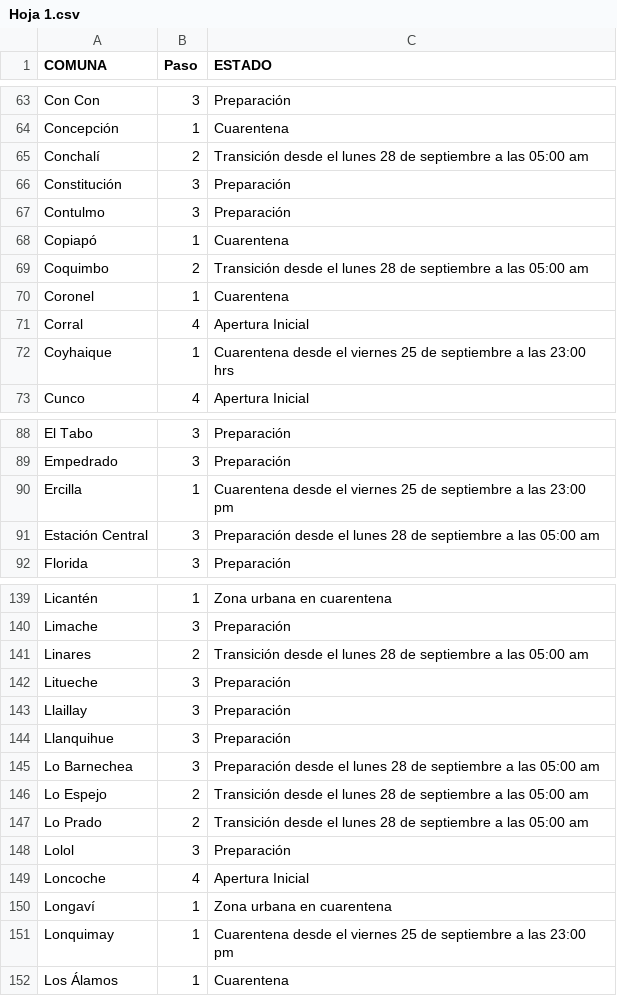
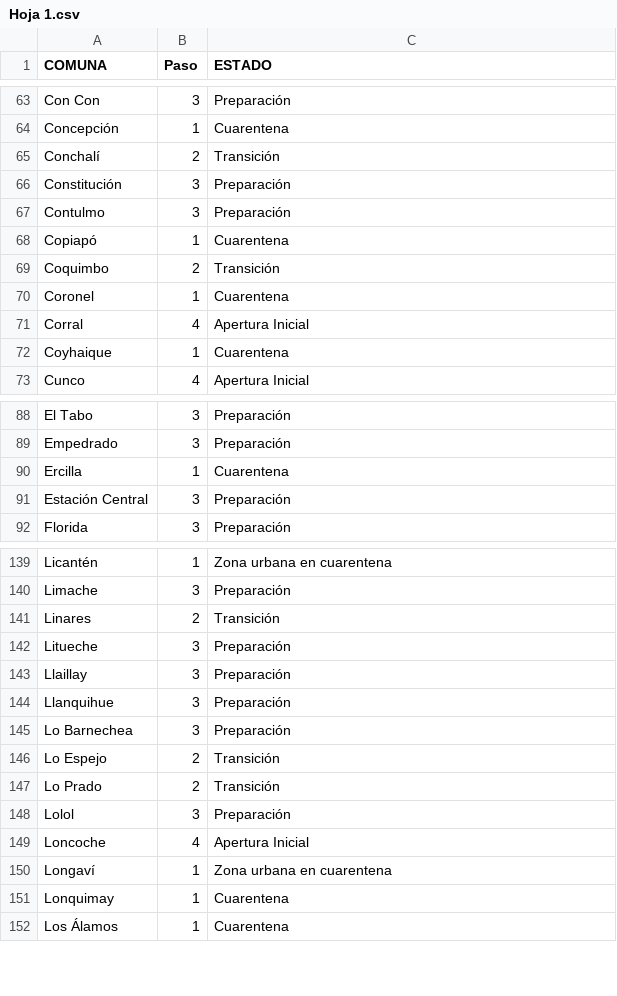
Before and after one commit to luis-fernandezt/Situacion-Covid19-por-Regiones-de-Chile, a CSV file: Paso/Hoja 1.csv, drawn as a sheet; only a part is shown, gaps mark what is left out; the diff covers the shown part only.

```diff
--- a/Paso/Hoja 1.csv
+++ b/Paso/Hoja 1.csv
@@ -64,3 +64,3 @@
 "Concepción","1","Cuarentena"
-"Conchalí","2","Transición desde el lunes 28 de septiembre a las 05:00 am"
+"Conchalí","2","Transición"
 "Constitución","3","Preparación"
@@ -68,6 +68,6 @@
 "Copiapó","1","Cuarentena"
-"Coquimbo","2","Transición desde el lunes 28 de septiembre a las 05:00 am"
+"Coquimbo","2","Transición"
 "Coronel","1","Cuarentena"
 "Corral","4","Apertura Inicial"
-"Coyhaique","1","Cuarentena desde el viernes 25 de septiembre a las 23:00 hrs"
+"Coyhaique","1","Cuarentena"
 "Cunco","4","Apertura Inicial"
@@ -89,4 +89,4 @@
 "Empedrado","3","Preparación"
-"Ercilla","1","Cuarentena desde el viernes 25 de septiembre a las 23:00 pm"
-"Estación Central","3","Preparación desde el lunes 28 de septiembre a las 05:00 am"
+"Ercilla","1","Cuarentena"
+"Estación Central","3","Preparación"
 "Florida","3","Preparación"
@@ -140,3 +140,3 @@
 "Limache","3","Preparación"
-"Linares","2","Transición desde el lunes 28 de septiembre a las 05:00 am"
+"Linares","2","Transición"
 "Litueche","3","Preparación"
@@ -144,5 +144,5 @@
 "Llanquihue","3","Preparación"
-"Lo Barnechea","3","Preparación desde el lunes 28 de septiembre a las 05:00 am"
-"Lo Espejo","2","Transición desde el lunes 28 de septiembre a las 05:00 am"
-"Lo Prado","2","Transición desde el lunes 28 de septiembre a las 05:00 am"
+"Lo Barnechea","3","Preparación"
+"Lo Espejo","2","Transición"
+"Lo Prado","2","Transición"
 "Lolol","3","Preparación"
@@ -150,3 +150,3 @@
 "Longaví","1","Zona urbana en cuarentena "
-"Lonquimay","1","Cuarentena desde el viernes 25 de septiembre a las 23:00 pm"
+"Lonquimay","1","Cuarentena"
 "Los Álamos","1","Cuarentena"
```
Also changed, not shown: 23 edited cells elsewhere in this file, 12 other files.
